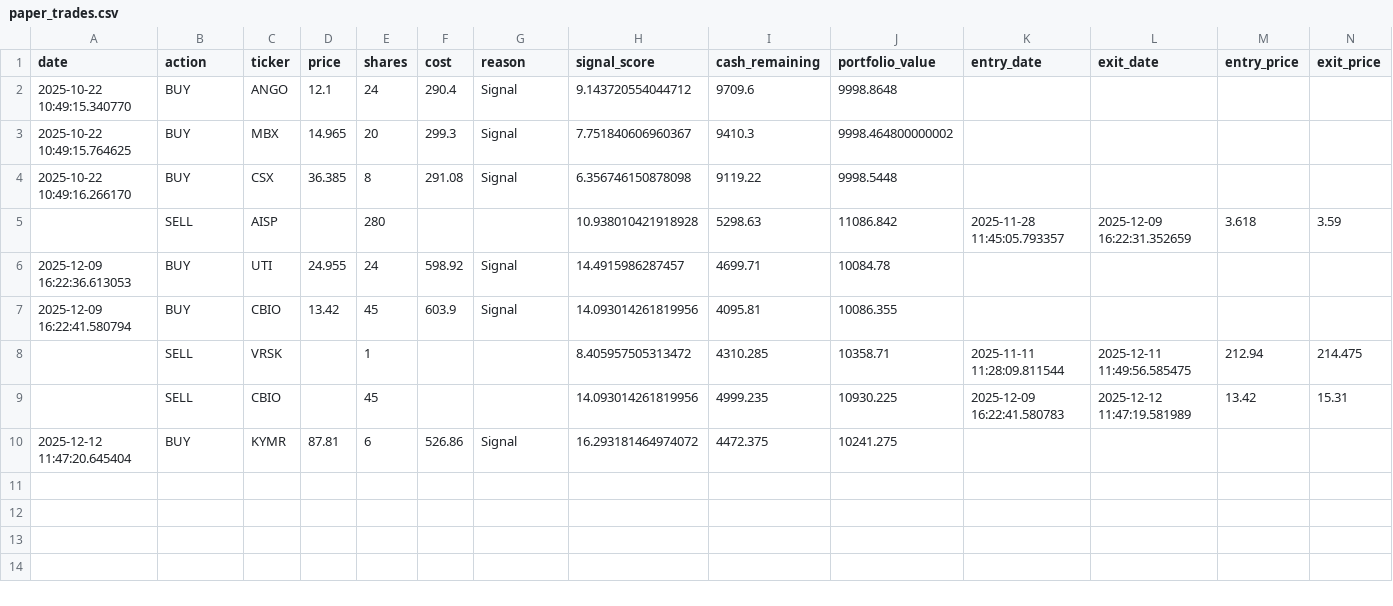
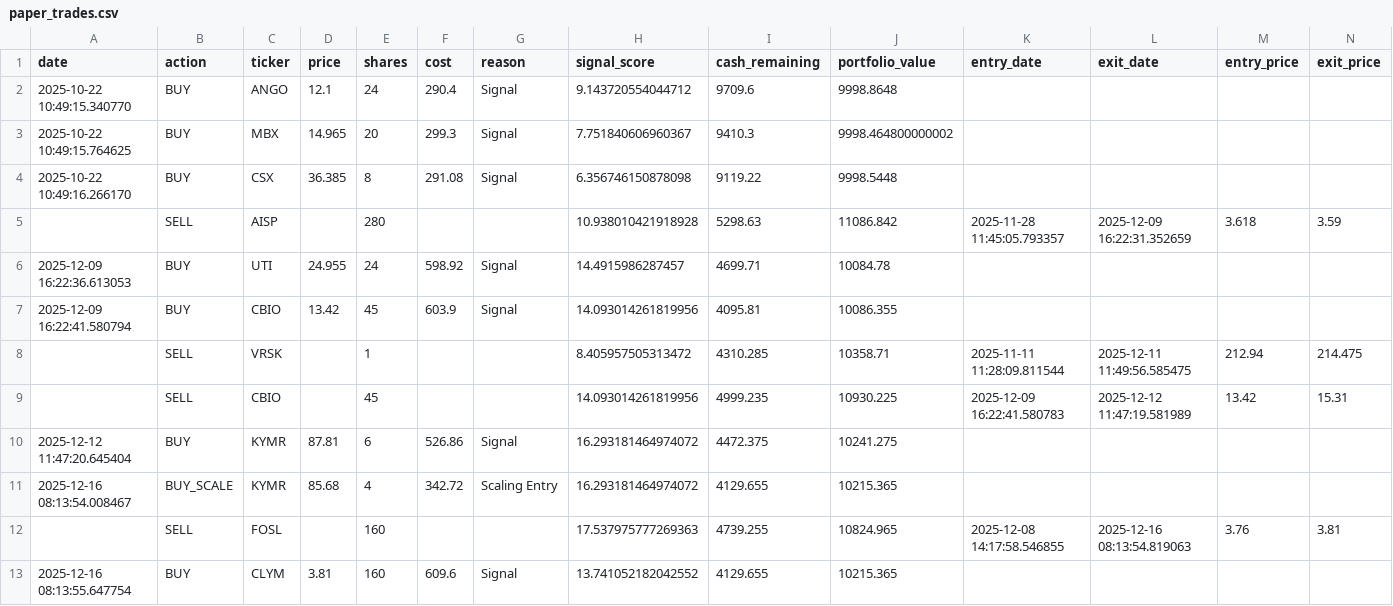
Before and after one commit to Samie-mirghani/insider-cluster-watch, a CSV file: data/paper_trades.csv, drawn as a sheet; only a part is shown; rows hold the shown columns only; the diff names each change by its address in the sheet, - before the commit and + after, or states it on an @@ line.

```diff
--- a/data/paper_trades.csv
+++ b/data/paper_trades.csv
+row 11: 2025-12-16 08:13:54.008467 | BUY_SCALE | KYMR | 85.68 | 4 | 342.72 | Scaling Entry | 16.293181464974072 | 4129.655 | 10215.365
+row 12:  | SELL | FOSL |  | 160 |  |  | 17.537975777269363 | 4739.255 | 10824.965 | 2025-12-08 14:17:58.546855 | 2025-12-16 08:13:54.819063 | 3.76 | 3.81
+row 13: 2025-12-16 08:13:55.647754 | BUY | CLYM | 3.81 | 160 | 609.6 | Signal | 13.741052182042552 | 4129.655 | 10215.365
```
Also changed, not shown: data/signals_history.csv, 9 other files.
